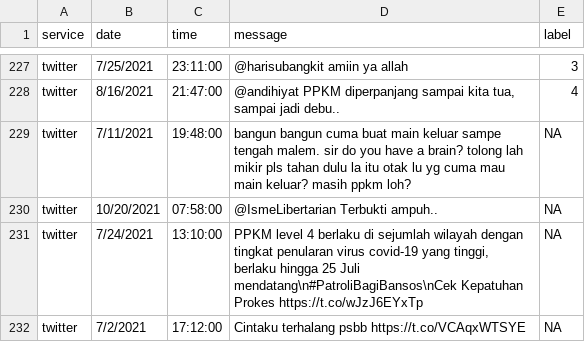
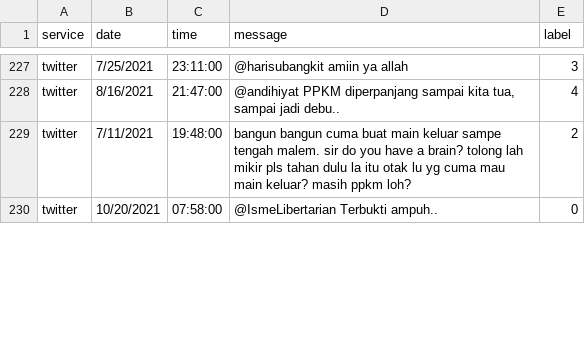
Before and after one commit to Hyuto/pkl-project, a CSV file: data/sample-data.csv, drawn as a sheet; only a part is shown, gaps mark what is left out; the diff covers the shown part only.

Commit message:
update labelled data

```diff
--- a/data/sample-data.csv
+++ b/data/sample-data.csv
@@ -228,5 +228,3 @@ twitter,7/25/2021,23:11:00,@harisubangkit amiin ya allah,3
 twitter,8/16/2021,21:47:00,"@andihiyat PPKM diperpanjang sampai kita tua, sampai jadi debu..",4
-twitter,7/11/2021,19:48:00,bangun bangun cuma buat main keluar sampe tengah malem. sir do you have a brain? tolong lah mikir pls tahan dulu la itu otak lu yg cuma mau main keluar? masih ppkm loh?,NA
-twitter,10/20/2021,07:58:00,@IsmeLibertarian Terbukti ampuh..,NA
-twitter,7/24/2021,13:10:00,"PPKM level 4 berlaku di sejumlah wilayah dengan tingkat penularan virus covid-19 yang tinggi,  berlaku hingga 25 Juli mendatang\n#PatroliBagiBansos\nCek Kepatuhan Prokes https://t.co/wJzJ6EYxTp",NA
-twitter,7/2/2021,17:12:00,Cintaku terhalang psbb https://t.co/VCAqxWTSYE,NA
+twitter,7/11/2021,19:48:00,bangun bangun cuma buat main keluar sampe tengah malem. sir do you have a brain? tolong lah mikir pls tahan dulu la itu otak lu yg cuma mau main keluar? masih ppkm loh?,2
+twitter,10/20/2021,07:58:00,@IsmeLibertarian Terbukti ampuh..,0
```
Also changed, not shown: 1 removed row and 2 edited cells elsewhere in this file.
